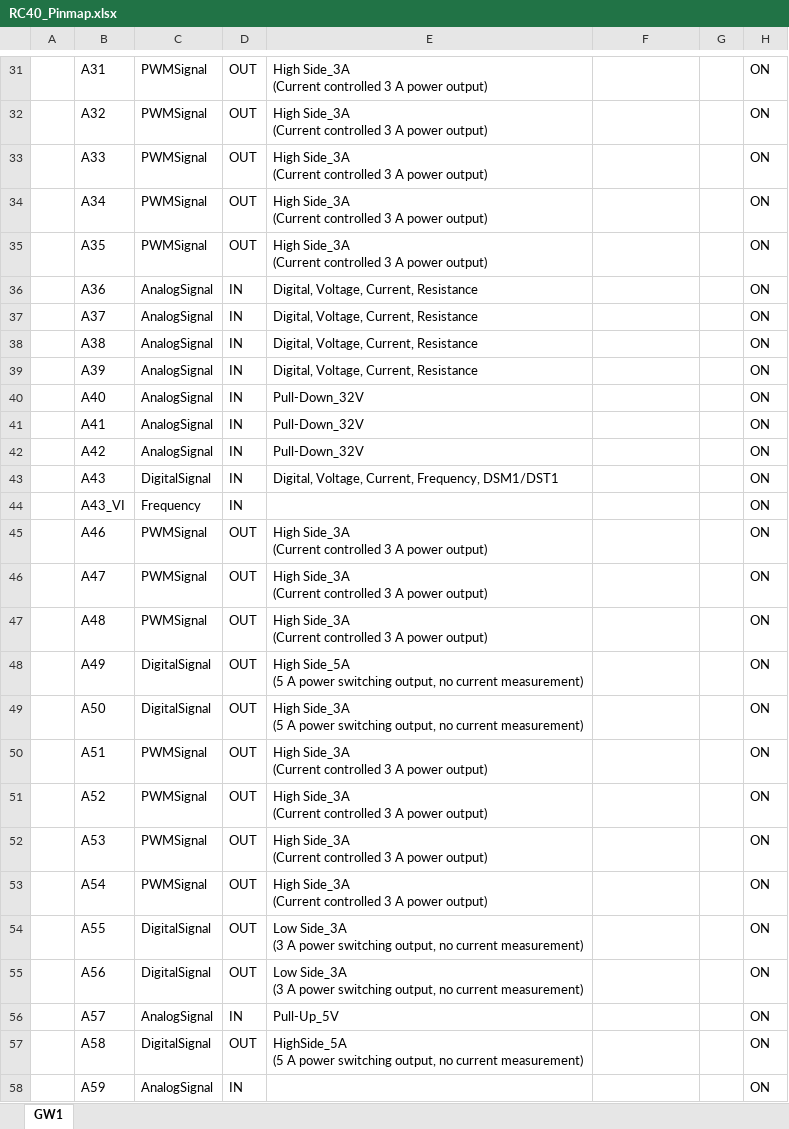
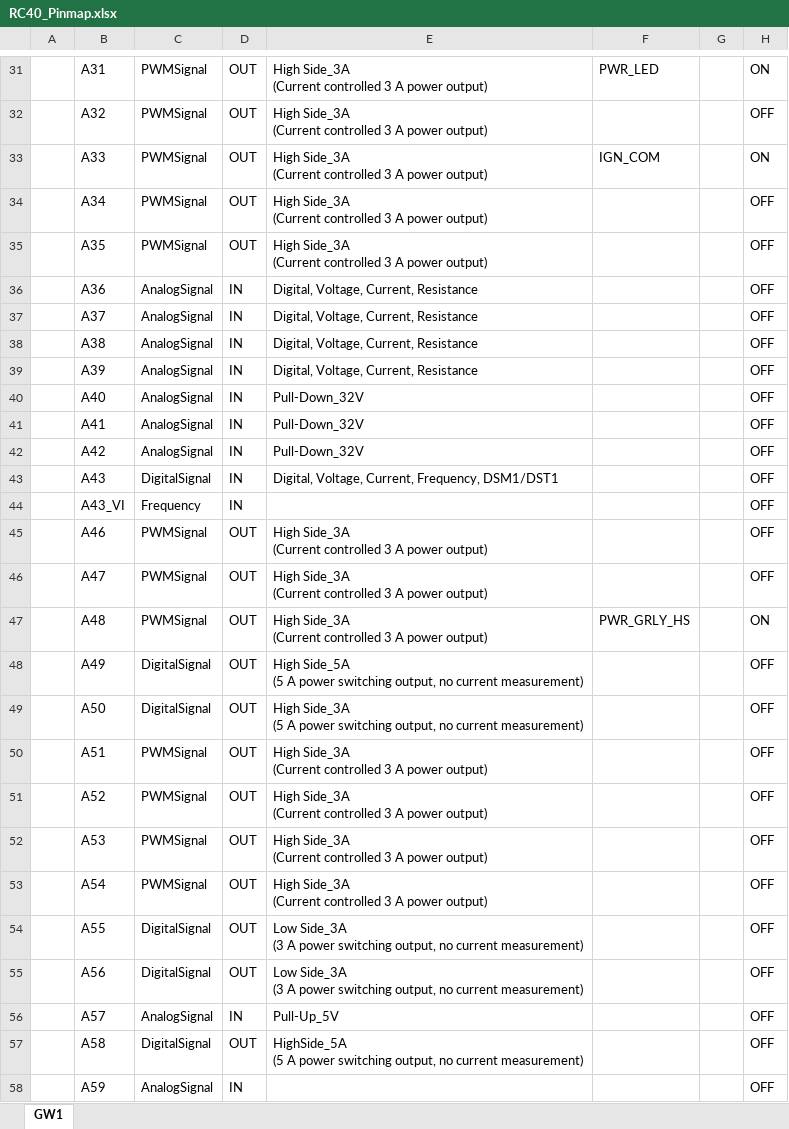
Before and after one commit to noseunghyeon-lgtm/RC40, an Excel workbook: RC40_Pinmap.xlsx, sheet GW1, drawn as a sheet; only a part is shown, gaps mark what is left out; values as stored, in another font and other column widths than the file's, no cell formats; the diff covers the shown part only; the diff names each change by its address in the sheet, - before the commit and + after, or states it on an @@ line.

```diff
--- a/RC40_Pinmap.xlsx (sheet GW1)
+++ b/RC40_Pinmap.xlsx (sheet GW1)
-F31: (empty)
+F31: PWR_LED
-H32: ON
+H32: OFF
-F33: (empty)
+F33: IGN_COM
-H34:H46: ON
+H34:H46: OFF
-F47: (empty)
+F47: PWR_GRLY_HS
-H48:H58: ON
+H48:H58: OFF
```
Also changed, not shown: 1 added row and 108 edited cells elsewhere in this sheet, cell formats.
